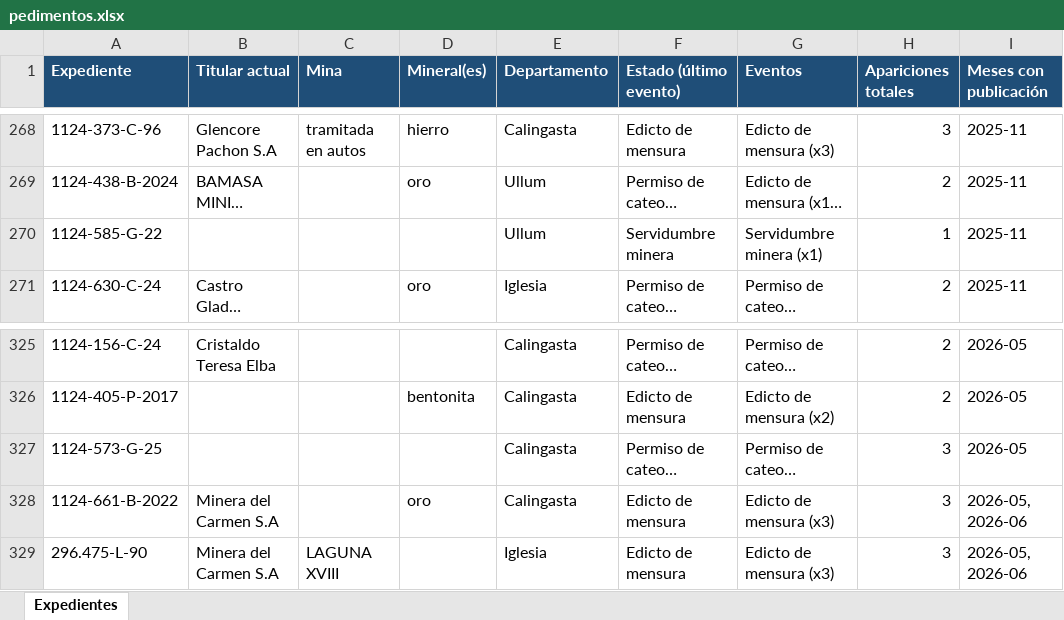
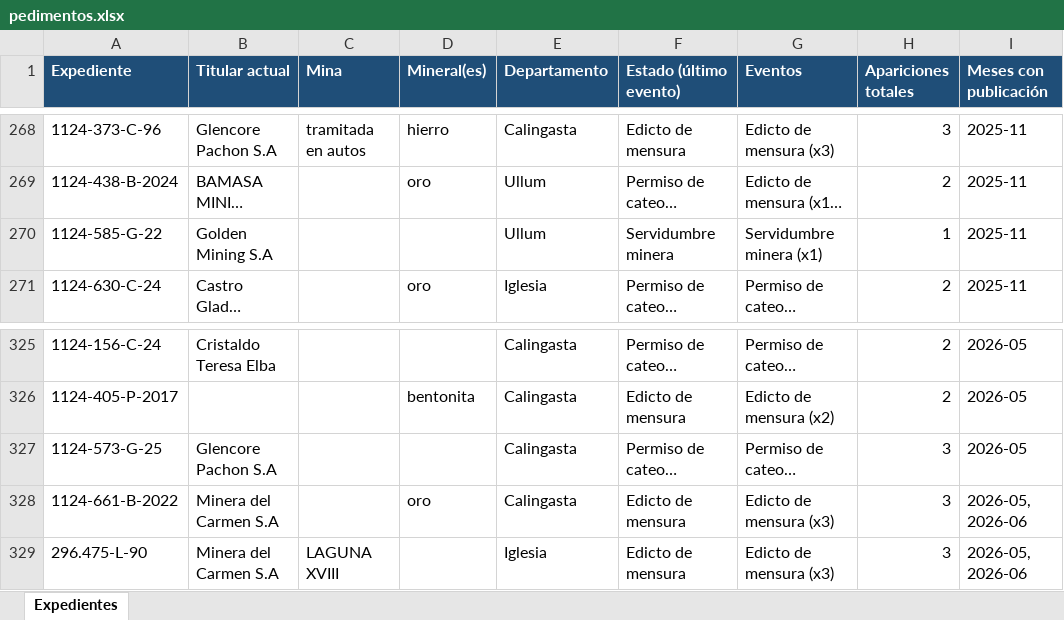
Before and after one commit to sanjuanminero/boletin-minero, an Excel workbook: out_hist/pedimentos.xlsx, sheet Expedientes, drawn as a sheet; only a part is shown, gaps mark what is left out; long unchanged cells end in …; values as stored, in another font and other column widths than the file's, no borders; the diff names each change by its address in the sheet, - before the commit and + after, or states it on an @@ line.

```diff
--- a/out_hist/pedimentos.xlsx (sheet Expedientes)
+++ b/out_hist/pedimentos.xlsx (sheet Expedientes)
-B270 (Titular actual): (empty)
+B270 (Titular actual): Golden Mining S.A
-B327 (Titular actual): (empty)
+B327 (Titular actual): Glencore Pachon S.A
```
Also changed, not shown: 4 other files.
